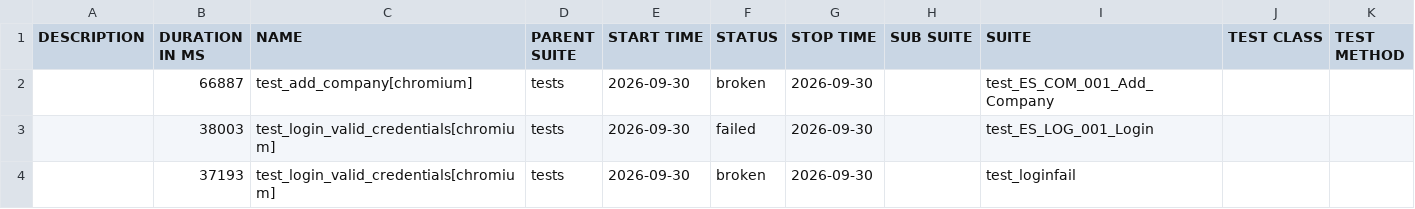
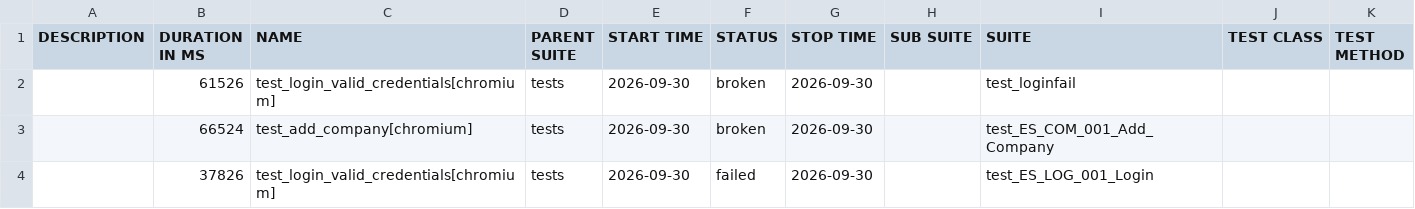
Before and after one commit to RitaPurnamasari28/playwright-python, a CSV file: data/suites.csv, drawn as a sheet.

```diff
--- a/data/suites.csv
+++ b/data/suites.csv
@@ -1,4 +1,4 @@
 "DESCRIPTION","DURATION IN MS","NAME","PARENT SUITE","START TIME","STATUS","STOP TIME","SUB SUITE","SUITE","TEST CLASS","TEST METHOD"
-"","66887","test_add_company[chromium]","tests","2026-09-30","broken","2026-09-30","","test_ES_COM_001_Add_Company","",""
-"","38003","test_login_valid_credentials[chromium]","tests","2026-09-30","failed","2026-09-30","","test_ES_LOG_001_Login","",""
-"","37193","test_login_valid_credentials[chromium]","tests","2026-09-30","broken","2026-09-30","","test_loginfail","",""
+"","61526","test_login_valid_credentials[chromium]","tests","2026-09-30","broken","2026-09-30","","test_loginfail","",""
+"","66524","test_add_company[chromium]","tests","2026-09-30","broken","2026-09-30","","test_ES_COM_001_Add_Company","",""
+"","37826","test_login_valid_credentials[chromium]","tests","2026-09-30","failed","2026-09-30","","test_ES_LOG_001_Login","",""
```
Also changed, not shown: 28 other files.
